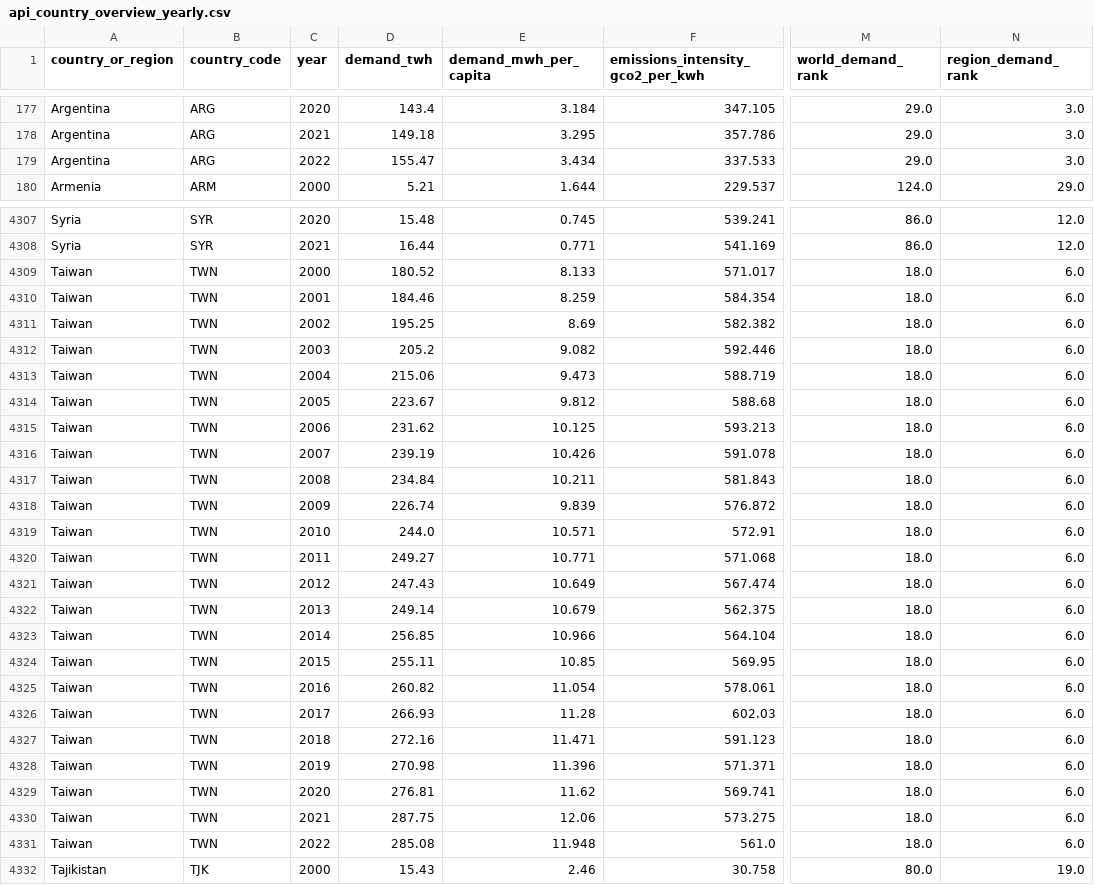
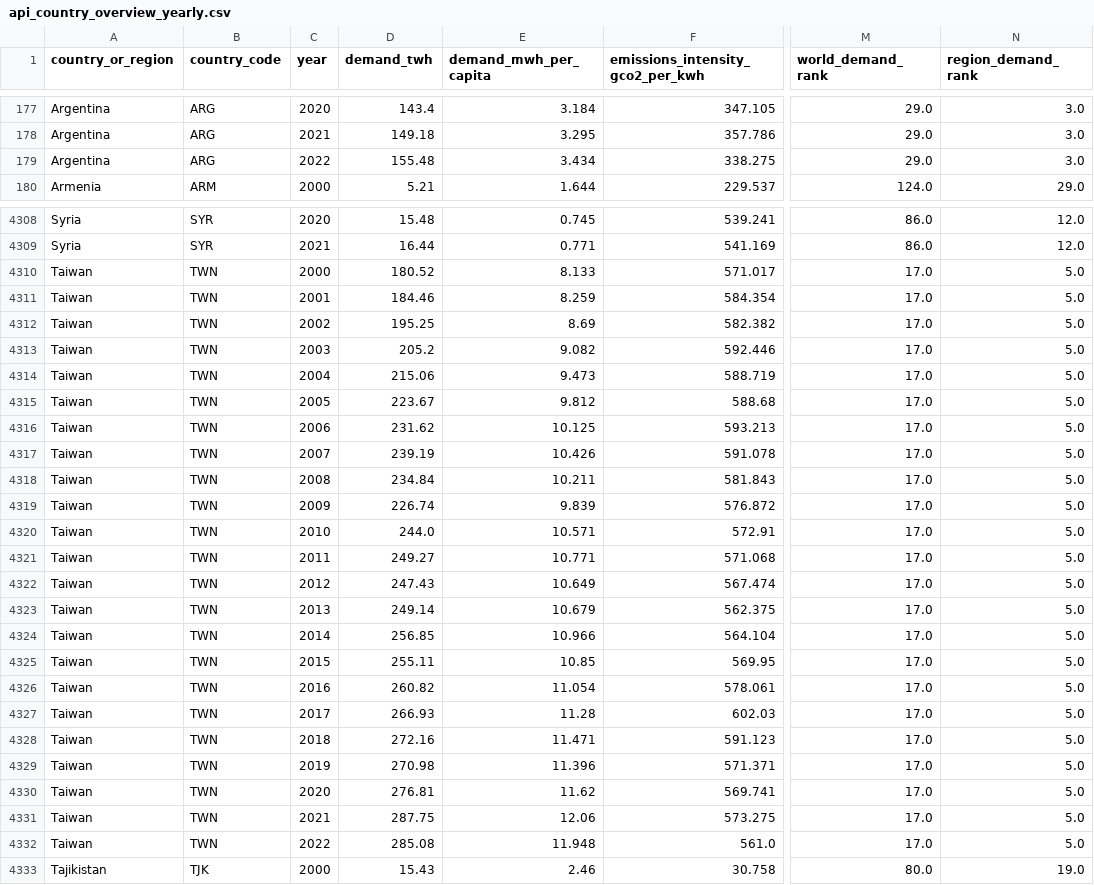
Before and after one commit to ember-climate/ember-data-api, a CSV file: data/api_country_overview_yearly.csv, drawn as a sheet; only a part is shown, gaps mark what is left out; addresses are those after the commit; the diff covers the shown part only; the diff names each change by its address in the sheet, - before the commit and + after, or states it on an @@ line.

```diff
--- a/data/api_country_overview_yearly.csv
+++ b/data/api_country_overview_yearly.csv
-D179 (demand_twh): 155.47
+D179 (demand_twh): 155.48
-F179 (emissions_intensity_gco2_per_kwh): 337.533
+F179 (emissions_intensity_gco2_per_kwh): 338.275
-M4310:M4332 (world_demand_rank): 18.0
+M4310:M4332 (world_demand_rank): 17.0
-N4310:N4332 (region_demand_rank): 6.0
+N4310:N4332 (region_demand_rank): 5.0
```
Also changed, not shown: 1 added row and 98 edited cells elsewhere in this file, data/api_country_overview_monthly.csv, data/api_day_ahead_price.csv, 4 other files.
